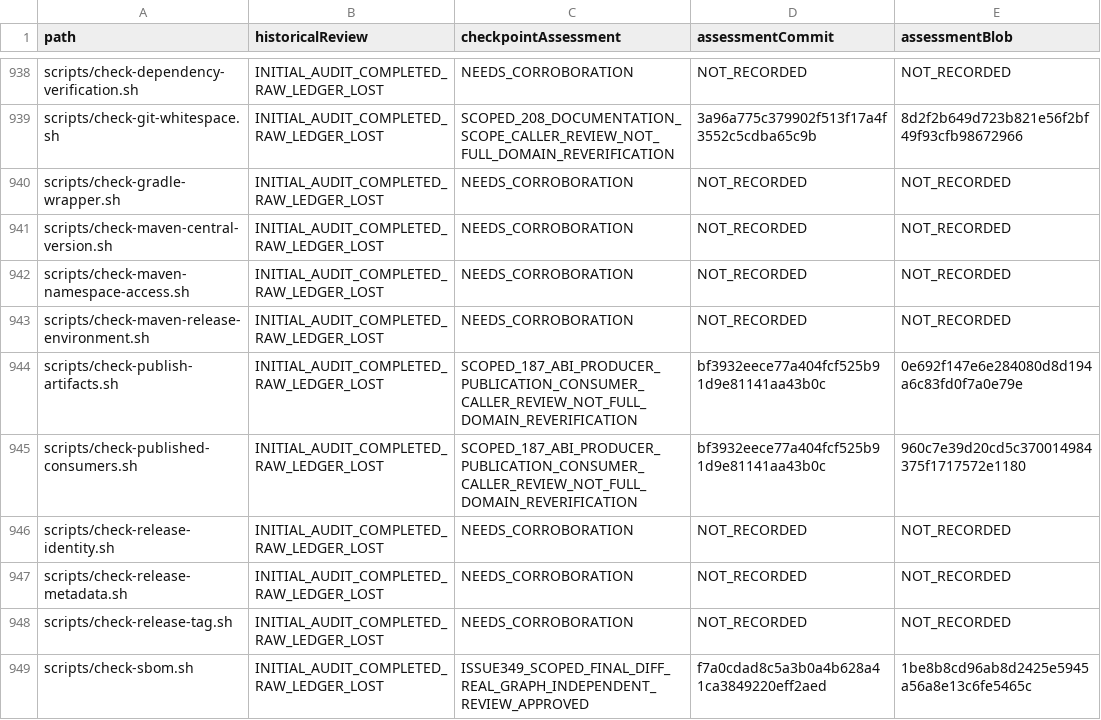
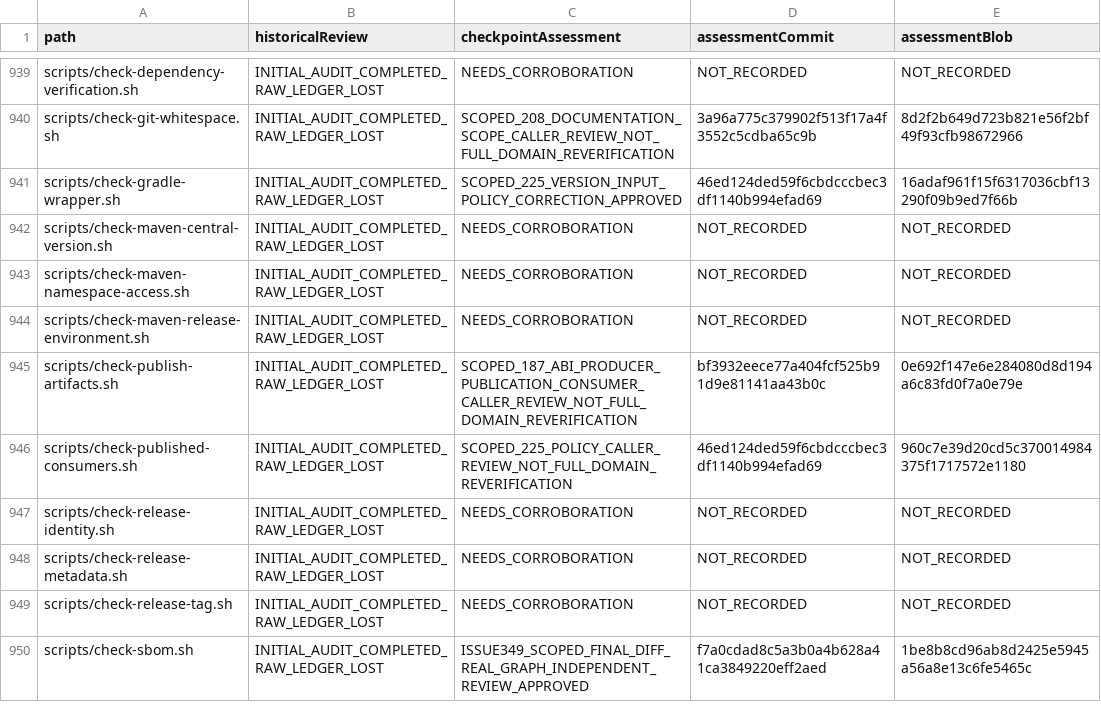
Before and after one commit to p2pKit/P2pKit, a TSV file: docs/audit/2026-09-04/coverage.tsv, drawn as a sheet; only a part is shown, gaps mark what is left out; the diff covers the shown part only.

Commit message:
docs: Record reviewed version-policy repair and clone checkpoint (#225)

```diff
--- a/docs/audit/2026-09-04/coverage.tsv
+++ b/docs/audit/2026-09-04/coverage.tsv
@@ -939,3 +940,3 @@ scripts/check-dependency-verification.sh	INITIAL_AUDIT_COMPLETED_RAW_LEDGER_LOST
 scripts/check-git-whitespace.sh	INITIAL_AUDIT_COMPLETED_RAW_LEDGER_LOST	SCOPED_208_DOCUMENTATION_SCOPE_CALLER_REVIEW_NOT_FULL_DOMAIN_REVERIFICATION	3a96a775c379902f513f17a4f3552c5cdba65c9b	8d2f2b649d723b821e56f2bf49f93cfb98672966
-scripts/check-gradle-wrapper.sh	INITIAL_AUDIT_COMPLETED_RAW_LEDGER_LOST	NEEDS_CORROBORATION	NOT_RECORDED	NOT_RECORDED
+scripts/check-gradle-wrapper.sh	INITIAL_AUDIT_COMPLETED_RAW_LEDGER_LOST	SCOPED_225_VERSION_INPUT_POLICY_CORRECTION_APPROVED	46ed124ded59f6cbdcccbec3df1140b994efad69	16adaf961f15f6317036cbf13290f09b9ed7f66b
 scripts/check-maven-central-version.sh	INITIAL_AUDIT_COMPLETED_RAW_LEDGER_LOST	NEEDS_CORROBORATION	NOT_RECORDED	NOT_RECORDED
@@ -944,3 +945,3 @@ scripts/check-maven-release-environment.sh	INITIAL_AUDIT_COMPLETED_RAW_LEDGER_LO
 scripts/check-publish-artifacts.sh	INITIAL_AUDIT_COMPLETED_RAW_LEDGER_LOST	SCOPED_187_ABI_PRODUCER_PUBLICATION_CONSUMER_CALLER_REVIEW_NOT_FULL_DOMAIN_REVERIFICATION	bf3932eece77a404fcf525b91d9e81141aa43b0c	0e692f147e6e284080d8d194a6c83fd0f7a0e79e
-scripts/check-published-consumers.sh	INITIAL_AUDIT_COMPLETED_RAW_LEDGER_LOST	SCOPED_187_ABI_PRODUCER_PUBLICATION_CONSUMER_CALLER_REVIEW_NOT_FULL_DOMAIN_REVERIFICATION	bf3932eece77a404fcf525b91d9e81141aa43b0c	960c7e39d20cd5c370014984375f1717572e1180
+scripts/check-published-consumers.sh	INITIAL_AUDIT_COMPLETED_RAW_LEDGER_LOST	SCOPED_225_POLICY_CALLER_REVIEW_NOT_FULL_DOMAIN_REVERIFICATION	46ed124ded59f6cbdcccbec3df1140b994efad69	960c7e39d20cd5c370014984375f1717572e1180
 scripts/check-release-identity.sh	INITIAL_AUDIT_COMPLETED_RAW_LEDGER_LOST	NEEDS_CORROBORATION	NOT_RECORDED	NOT_RECORDED
```
Also changed, not shown: 3 added rows and 34 edited cells elsewhere in this file, 7 other files.
